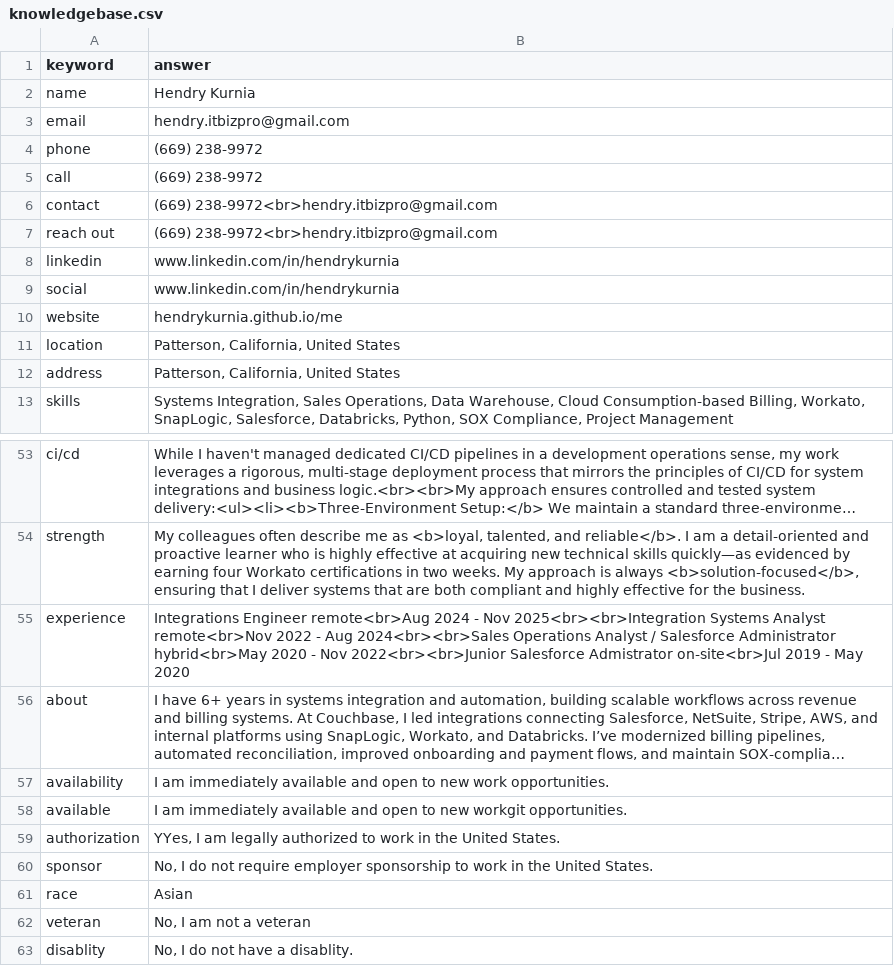
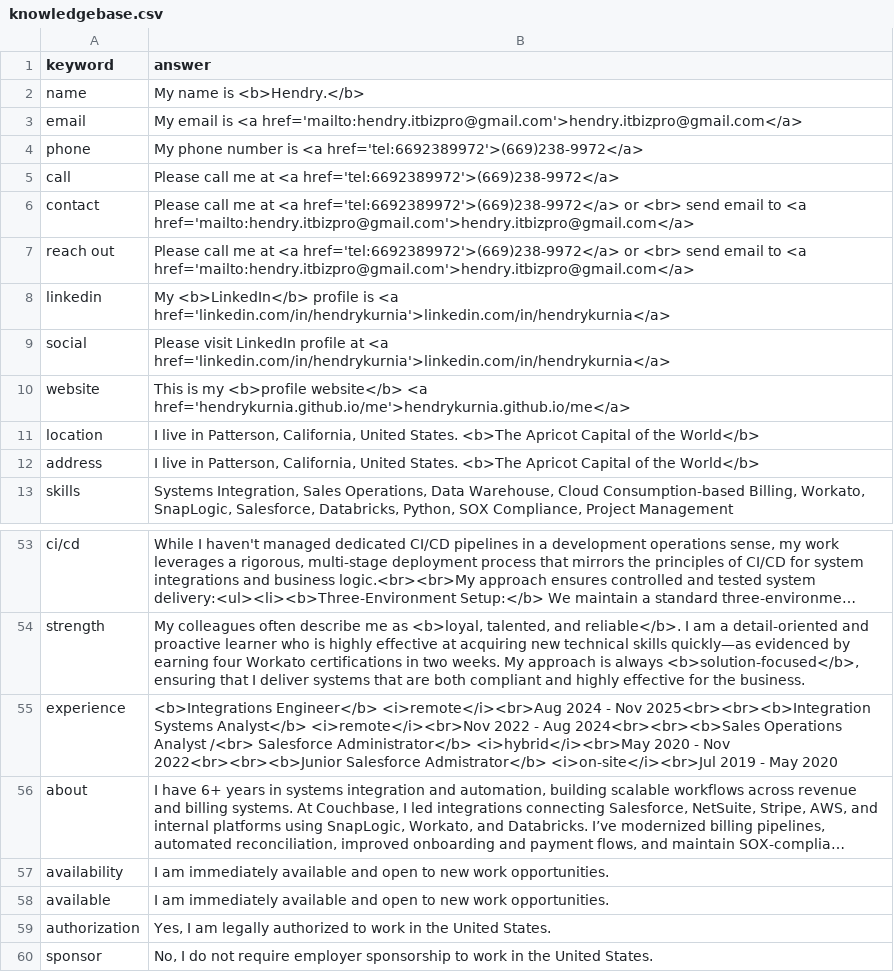
Before and after one commit to hendrykurnia/me, a CSV file: knowledgebase.csv, drawn as a sheet; only a part is shown, gaps mark what is left out; the shorter side is filled out with more unchanged rows; long unchanged cells end in …; the diff names each change by its address in the sheet, - before the commit and + after, or states it on an @@ line.

Commit message:
update display name, answer in knowledgebase.csv and resume download link

```diff
--- a/knowledgebase.csv
+++ b/knowledgebase.csv
-B2 (answer): Hendry Kurnia
+B2 (answer): My name is <b>Hendry.</b>
-B3 (answer): hendry.itbizpro@gmail.com
+B3 (answer): My email is <a href='mailto:hendry.itbizpro@gmail.com'>hendry.itbizpro@gmail.com</a>
-B4 (answer): (669) 238-9972
+B4 (answer): My phone number is <a href='tel:6692389972'>(669)238-9972</a>
-B5 (answer): (669) 238-9972
+B5 (answer): Please call me at <a href='tel:6692389972'>(669)238-9972</a>
-B6:B7 (answer): (669) 238-9972<br>hendry.itbizpro@gmail.com
+B6:B7 (answer): Please call me at <a href='tel:6692389972'>(669)238-9972</a> or <br> send email to <a href='mailto:hendry.itbizpro@gmail.com'>hendry.itbizpro@gmail.com</a>
-B8 (answer): www.linkedin.com/in/hendrykurnia
+B8 (answer): My <b>LinkedIn</b> profile is <a href='linkedin.com/in/hendrykurnia'>linkedin.com/in/hendrykurnia</a>
-B9 (answer): www.linkedin.com/in/hendrykurnia
+B9 (answer): Please visit LinkedIn profile at <a href='linkedin.com/in/hendrykurnia'>linkedin.com/in/hendrykurnia</a>
-B10 (answer): hendrykurnia.github.io/me
+B10 (answer): This is my <b>profile website</b> <a href='hendrykurnia.github.io/me'>hendrykurnia.github.io/me</a>
-B11:B12 (answer): Patterson, California, United States
+B11:B12 (answer): I live in Patterson, California, United States. <b>The Apricot Capital of the World</b>
-B55 (answer): Integrations Engineer remote<br>Aug 2024 - Nov 2025<br><br>Integration Systems Analyst remote<br>Nov 2022 - Aug 2024<br><br>Sales Operations Analyst / Salesforce Administrator hybrid<br>May 2020 - Nov 2022<br><br>Junior Salesforce Admistrator on-site<br>Jul 2019 -…
+B55 (answer): <b>Integrations Engineer</b> <i>remote</i><br>Aug 2024 - Nov 2025<br><br><b>Integration Systems Analyst</b> <i>remote</i><br>Nov 2022 - Aug 2024<br><br><b>Sales Operations Analyst /<br> Salesforce Administrator</b> <i>hybrid</i><br>May 2020 - Nov 2022<br><br><b>Junior Salesforce Admistrator</b> <i>on-site</i><br>Jul 2019 -…
-B58 (answer): …to new workgit opportunities.
+B58 (answer): …to new work opportunities.
-B59 (answer): YYes, I am…
+B59 (answer): Yes, I am…
```
Also changed, not shown: 1 other file.
